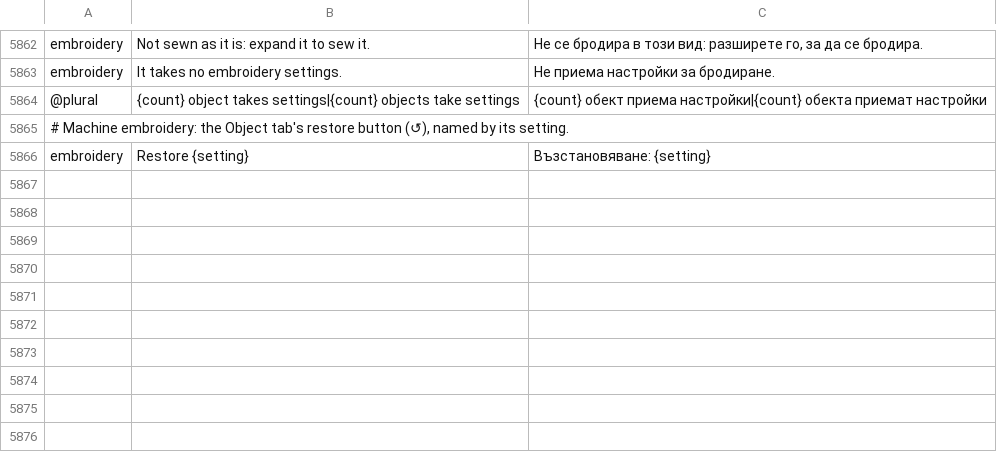
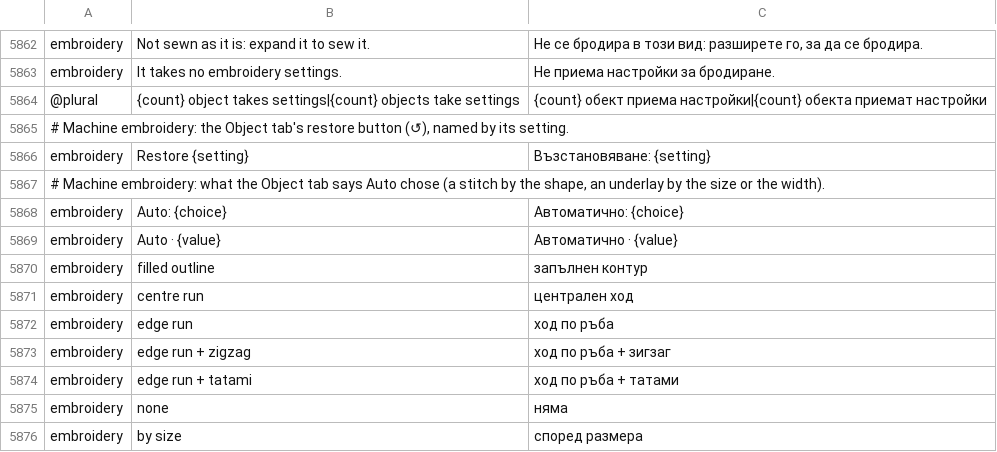
Before and after one commit to przbat-public/vectorcraft-stitch, a TSV file: crates/ui-egui/src/i18n/bg.tsv, drawn as a sheet; only a part is shown, gaps mark what is left out; the diff names each change by its address in the sheet, - before the commit and + after, or states it on an @@ line.

```diff
--- a/crates/ui-egui/src/i18n/bg.tsv
+++ b/crates/ui-egui/src/i18n/bg.tsv
+row 5867: # Machine embroidery: what the Object tab says Auto chose (a stitch by the shape, an underlay by the size or the width).
+row 5868: embroidery | Auto: {choice} | Автоматично: {choice}
+row 5869: embroidery | Auto · {value} | Автоматично · {value}
+row 5870: embroidery | filled outline | запълнен контур
+row 5871: embroidery | centre run | централен ход
+row 5872: embroidery | edge run | ход по ръба
+row 5873: embroidery | edge run + zigzag | ход по ръба + зигзаг
+row 5874: embroidery | edge run + tatami | ход по ръба + татами
+row 5875: embroidery | none | няма
+row 5876: embroidery | by size | според размера
```
Also changed, not shown: crates/ui-egui/src/i18n/el.tsv, crates/ui-egui/src/i18n/ka.tsv, 25 other files.
